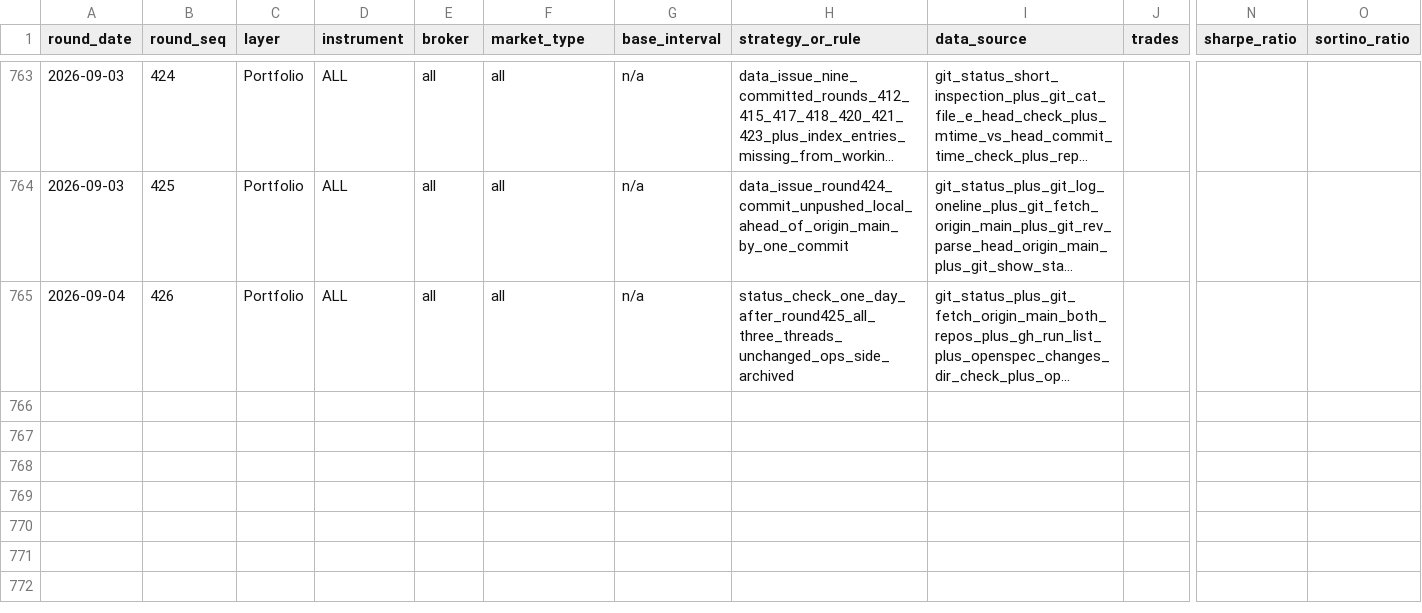
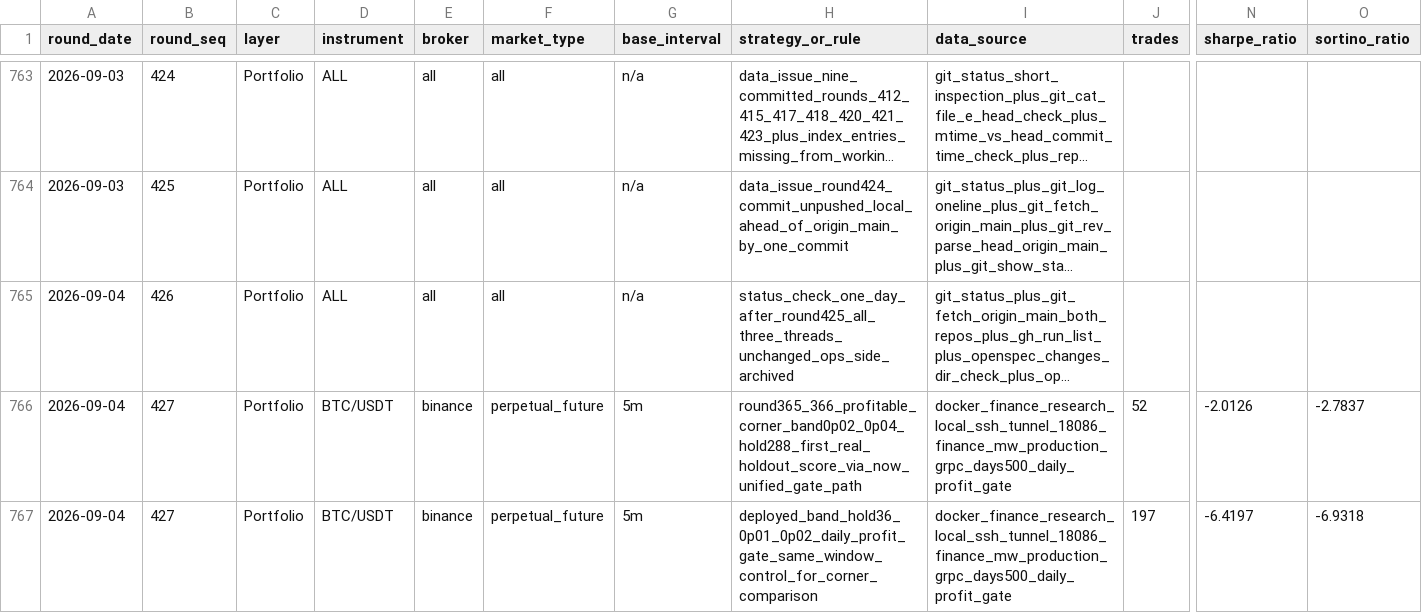
Before and after one commit to ThanhNguyenDat/finance-workspace, a CSV file: research/quant/reports/optimize_loop_update_v2.csv, drawn as a sheet; only a part is shown, gaps mark what is left out; long unchanged cells end in …; rows hold the shown columns only; the diff names each change by its address in the sheet, - before the commit and + after, or states it on an @@ line.

```diff
--- a/research/quant/reports/optimize_loop_update_v2.csv
+++ b/research/quant/reports/optimize_loop_update_v2.csv
+row 766: 2026-09-04 | 427 | Portfolio | BTC/USDT | binance | perpetual_future | 5m | round365_366_profitable_corner_band0p02_0p04_hold288_first_real_holdout_score_via_now_unified_gate_path | docker_finance_research_local_ssh_tunnel_18086_finance_mw_production_grpc_days500_daily_profit_gate | 52 | -2.0126 | -2.7837
+row 767: 2026-09-04 | 427 | Portfolio | BTC/USDT | binance | perpetual_future | 5m | deployed_band_hold36_0p01_0p02_daily_profit_gate_same_window_control_for_corner_comparison | docker_finance_research_local_ssh_tunnel_18086_finance_mw_production_grpc_days500_daily_profit_gate | 197 | -6.4197 | -6.9318
```
Also changed, not shown: 2 other files.
